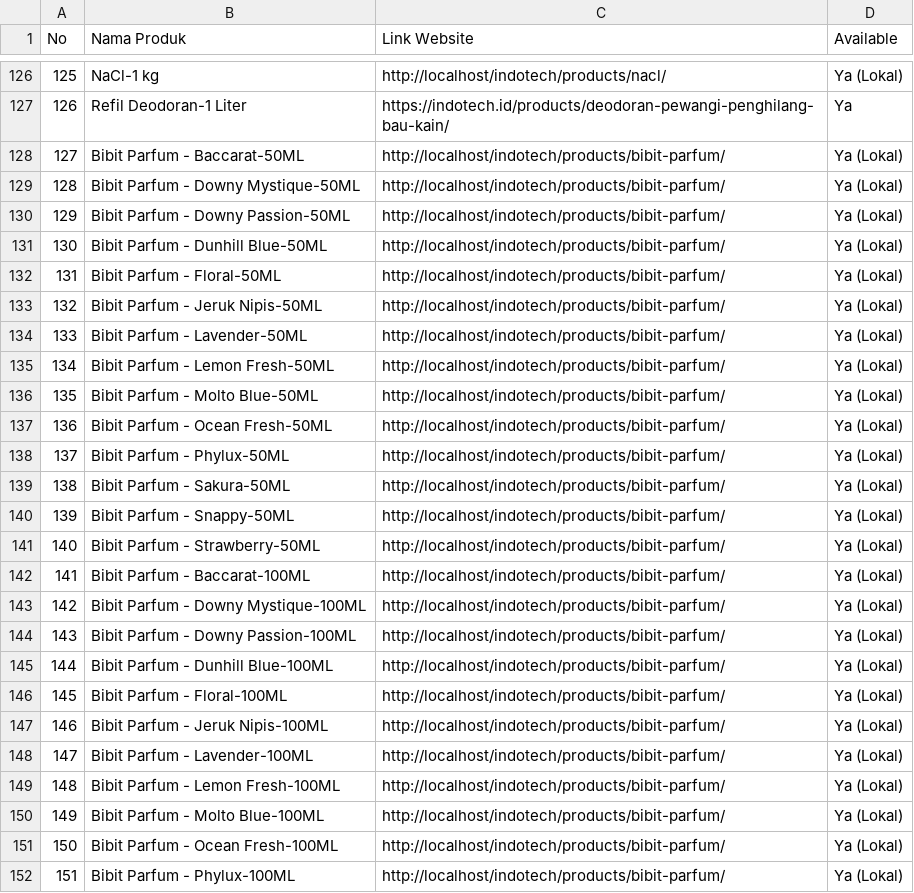
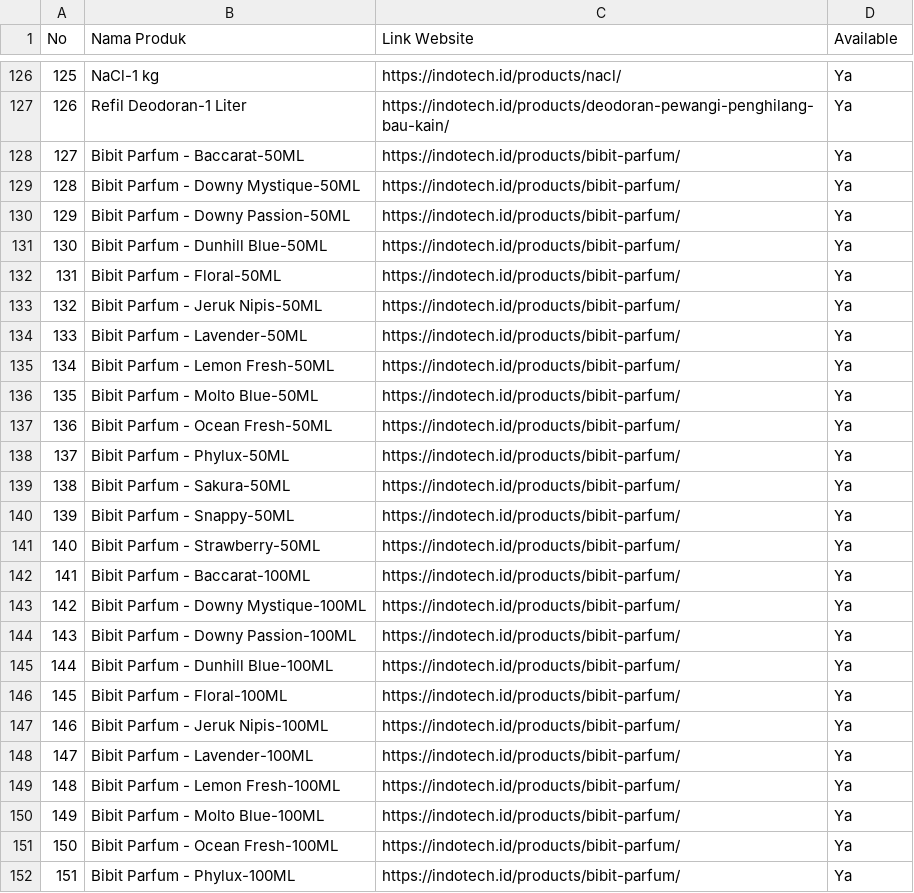
Before and after one commit to ilhamkrnwan/indotech, a CSV file: sett_ai/asset.csv, drawn as a sheet; only a part is shown, gaps mark what is left out; the diff covers the shown part only.

```diff
--- a/sett_ai/asset.csv
+++ b/sett_ai/asset.csv
@@ -126,27 +126,27 @@ No,Nama Produk,Link Website,Available
-125,NaCl-1 kg,http://localhost/indotech/products/nacl/,Ya (Lokal)
+125,NaCl-1 kg,https://indotech.id/products/nacl/,Ya
 126,Refil Deodoran-1 Liter,https://indotech.id/products/deodoran-pewangi-penghilang-bau-kain/,Ya
-127,Bibit Parfum - Baccarat-50ML,http://localhost/indotech/products/bibit-parfum/,Ya (Lokal)
-128,Bibit Parfum - Downy Mystique-50ML,http://localhost/indotech/products/bibit-parfum/,Ya (Lokal)
-129,Bibit Parfum - Downy Passion-50ML,http://localhost/indotech/products/bibit-parfum/,Ya (Lokal)
-130,Bibit Parfum - Dunhill Blue-50ML,http://localhost/indotech/products/bibit-parfum/,Ya (Lokal)
-131,Bibit Parfum - Floral-50ML,http://localhost/indotech/products/bibit-parfum/,Ya (Lokal)
-132,Bibit Parfum - Jeruk Nipis-50ML,http://localhost/indotech/products/bibit-parfum/,Ya (Lokal)
-133,Bibit Parfum - Lavender-50ML,http://localhost/indotech/products/bibit-parfum/,Ya (Lokal)
-134,Bibit Parfum - Lemon Fresh-50ML,http://localhost/indotech/products/bibit-parfum/,Ya (Lokal)
-135,Bibit Parfum - Molto Blue-50ML,http://localhost/indotech/products/bibit-parfum/,Ya (Lokal)
-136,Bibit Parfum - Ocean Fresh-50ML,http://localhost/indotech/products/bibit-parfum/,Ya (Lokal)
-137,Bibit Parfum - Phylux-50ML,http://localhost/indotech/products/bibit-parfum/,Ya (Lokal)
-138,Bibit Parfum - Sakura-50ML,http://localhost/indotech/products/bibit-parfum/,Ya (Lokal)
-139,Bibit Parfum - Snappy-50ML,http://localhost/indotech/products/bibit-parfum/,Ya (Lokal)
-140,Bibit Parfum - Strawberry-50ML,http://localhost/indotech/products/bibit-parfum/,Ya (Lokal)
-141,Bibit Parfum - Baccarat-100ML,http://localhost/indotech/products/bibit-parfum/,Ya (Lokal)
-142,Bibit Parfum - Downy Mystique-100ML,http://localhost/indotech/products/bibit-parfum/,Ya (Lokal)
-143,Bibit Parfum - Downy Passion-100ML,http://localhost/indotech/products/bibit-parfum/,Ya (Lokal)
-144,Bibit Parfum - Dunhill Blue-100ML,http://localhost/indotech/products/bibit-parfum/,Ya (Lokal)
-145,Bibit Parfum - Floral-100ML,http://localhost/indotech/products/bibit-parfum/,Ya (Lokal)
-146,Bibit Parfum - Jeruk Nipis-100ML,http://localhost/indotech/products/bibit-parfum/,Ya (Lokal)
-147,Bibit Parfum - Lavender-100ML,http://localhost/indotech/products/bibit-parfum/,Ya (Lokal)
-148,Bibit Parfum - Lemon Fresh-100ML,http://localhost/indotech/products/bibit-parfum/,Ya (Lokal)
-149,Bibit Parfum - Molto Blue-100ML,http://localhost/indotech/products/bibit-parfum/,Ya (Lokal)
-150,Bibit Parfum - Ocean Fresh-100ML,http://localhost/indotech/products/bibit-parfum/,Ya (Lokal)
-151,Bibit Parfum - Phylux-100ML,http://localhost/indotech/products/bibit-parfum/,Ya (Lokal)
+127,Bibit Parfum - Baccarat-50ML,https://indotech.id/products/bibit-parfum/,Ya
+128,Bibit Parfum - Downy Mystique-50ML,https://indotech.id/products/bibit-parfum/,Ya
+129,Bibit Parfum - Downy Passion-50ML,https://indotech.id/products/bibit-parfum/,Ya
+130,Bibit Parfum - Dunhill Blue-50ML,https://indotech.id/products/bibit-parfum/,Ya
+131,Bibit Parfum - Floral-50ML,https://indotech.id/products/bibit-parfum/,Ya
+132,Bibit Parfum - Jeruk Nipis-50ML,https://indotech.id/products/bibit-parfum/,Ya
+133,Bibit Parfum - Lavender-50ML,https://indotech.id/products/bibit-parfum/,Ya
+134,Bibit Parfum - Lemon Fresh-50ML,https://indotech.id/products/bibit-parfum/,Ya
+135,Bibit Parfum - Molto Blue-50ML,https://indotech.id/products/bibit-parfum/,Ya
+136,Bibit Parfum - Ocean Fresh-50ML,https://indotech.id/products/bibit-parfum/,Ya
+137,Bibit Parfum - Phylux-50ML,https://indotech.id/products/bibit-parfum/,Ya
+138,Bibit Parfum - Sakura-50ML,https://indotech.id/products/bibit-parfum/,Ya
+139,Bibit Parfum - Snappy-50ML,https://indotech.id/products/bibit-parfum/,Ya
+140,Bibit Parfum - Strawberry-50ML,https://indotech.id/products/bibit-parfum/,Ya
+141,Bibit Parfum - Baccarat-100ML,https://indotech.id/products/bibit-parfum/,Ya
+142,Bibit Parfum - Downy Mystique-100ML,https://indotech.id/products/bibit-parfum/,Ya
+143,Bibit Parfum - Downy Passion-100ML,https://indotech.id/products/bibit-parfum/,Ya
+144,Bibit Parfum - Dunhill Blue-100ML,https://indotech.id/products/bibit-parfum/,Ya
+145,Bibit Parfum - Floral-100ML,https://indotech.id/products/bibit-parfum/,Ya
+146,Bibit Parfum - Jeruk Nipis-100ML,https://indotech.id/products/bibit-parfum/,Ya
+147,Bibit Parfum - Lavender-100ML,https://indotech.id/products/bibit-parfum/,Ya
+148,Bibit Parfum - Lemon Fresh-100ML,https://indotech.id/products/bibit-parfum/,Ya
+149,Bibit Parfum - Molto Blue-100ML,https://indotech.id/products/bibit-parfum/,Ya
+150,Bibit Parfum - Ocean Fresh-100ML,https://indotech.id/products/bibit-parfum/,Ya
+151,Bibit Parfum - Phylux-100ML,https://indotech.id/products/bibit-parfum/,Ya
```
Also changed, not shown: 84 edited cells elsewhere in this file, 12 other files.
